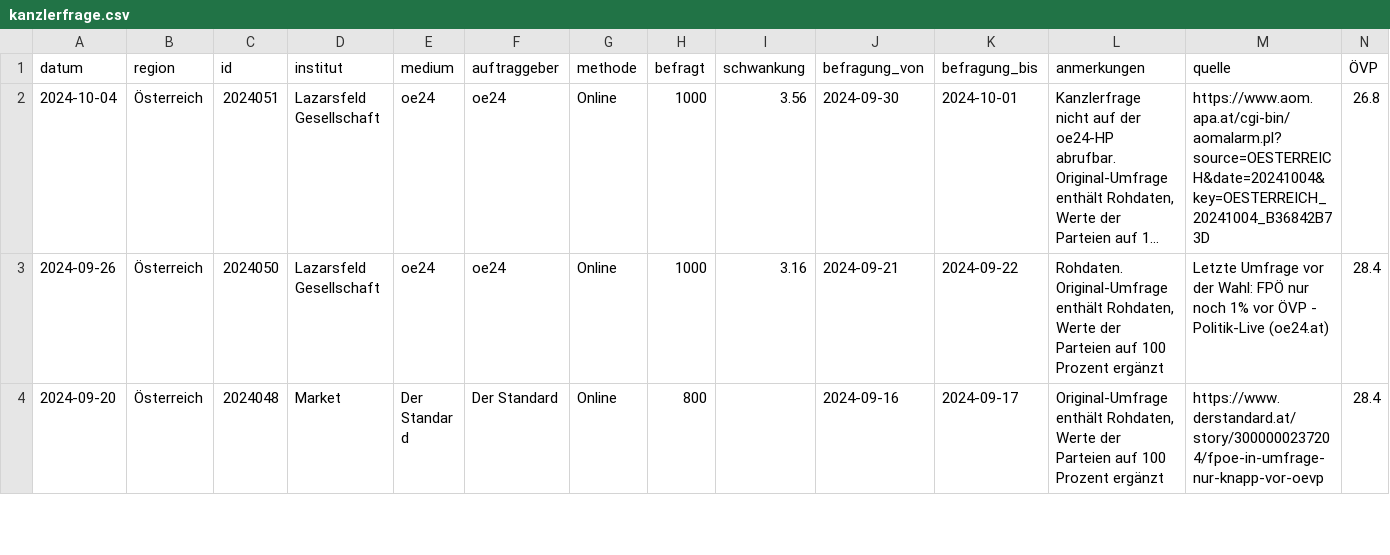
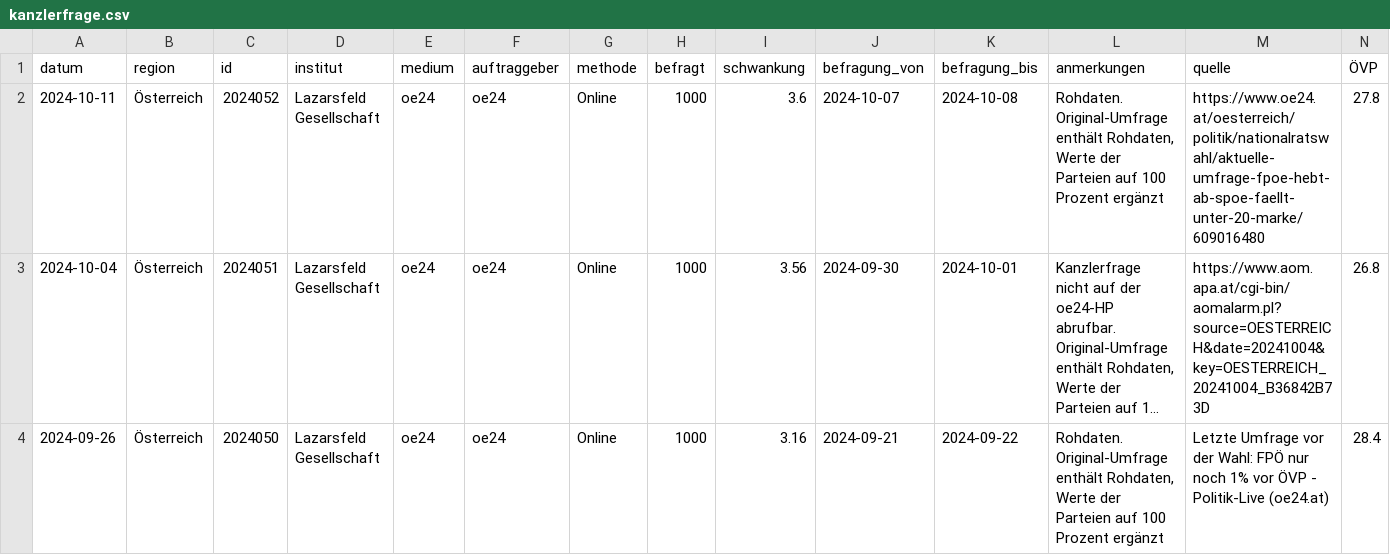
Before and after one commit to dstDatenjournalismus/2024-umfragentracker, a CSV file: output/data/kanzlerfrage/kanzlerfrage.csv, drawn as a sheet; only a part is shown; the shorter side is filled out with more unchanged rows; long unchanged cells end in …; rows hold the shown columns only; the diff names each change by its address in the sheet, - before the commit and + after, or states it on an @@ line.

```diff
--- a/output/data/kanzlerfrage/kanzlerfrage.csv
+++ b/output/data/kanzlerfrage/kanzlerfrage.csv
+row 2: 2024-10-11 | Österreich | 2024052 | Lazarsfeld Gesellschaft | oe24 | oe24 | Online | 1000 | 3.6 | 2024-10-07 | 2024-10-08 | Rohdaten. Original-Umfrage enthält Rohdaten, Werte der Parteien auf 100 Prozent ergänzt | https://www.oe24.at/oesterreich/politik/nationalratswahl/aktuelle-umfrage-fpoe-hebt-ab-spoe-faellt-unter-20-marke/609016480 | 27.8
```
Also changed, not shown: output/data/sonntagsfrage/sonntagsfrage.csv, 1 other file.
